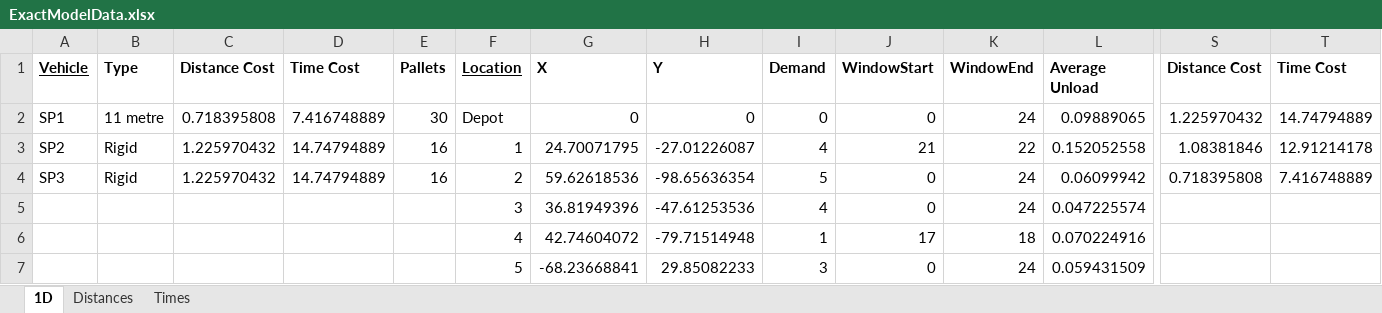
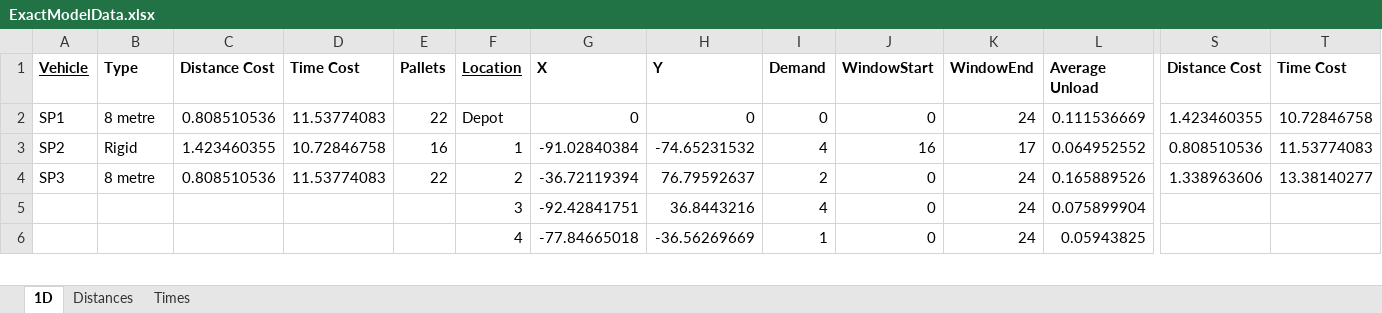
Before and after one commit to Greatmar2/Mathematical-Model-Implementation, an Excel workbook: 15 3/ExactModelData.xlsx, sheet 1D, drawn as a sheet; only a part is shown, gaps mark what is left out; values as stored, in another font and other column widths than the file's, no borders; charts and pictures not drawn; removed rows and columns are numbered as before the commit, all else as after; rows hold the shown columns only; the diff covers the shown part only; the diff names each change by its address in the sheet, - before the commit and + after, or states it on an @@ line.

```diff
--- a/15 3/ExactModelData.xlsx (sheet 1D)
+++ b/15 3/ExactModelData.xlsx (sheet 1D)
-B2 (Type): 11 metre
+B2 (Type): 8 metre
-C2 (Distance Cost): 0.718395808
+C2 (Distance Cost): 0.808510536
-D2 (Time Cost): 7.416748889
+D2 (Time Cost): 11.53774083
-E2 (Pallets): 30
+E2 (Pallets): 22
-L2 (Average Unload): 0.09889065
+L2 (Average Unload): 0.111536669
-S2 (Distance Cost): 1.225970432
+S2 (Distance Cost): 1.423460355
-T2 (Time Cost): 14.74794889
+T2 (Time Cost): 10.72846758
-C3 (Distance Cost): 1.225970432
+C3 (Distance Cost): 1.423460355
-D3 (Time Cost): 14.74794889
+D3 (Time Cost): 10.72846758
-G3 (X): 24.70071795
+G3 (X): -91.02840384
-H3 (Y): -27.01226087
+H3 (Y): -74.65231532
-J3 (WindowStart): 21
+J3 (WindowStart): 16
-K3 (WindowEnd): 22
+K3 (WindowEnd): 17
-L3 (Average Unload): 0.152052558
+L3 (Average Unload): 0.064952552
-S3 (Distance Cost): 1.08381846
+S3 (Distance Cost): 0.808510536
-T3 (Time Cost): 12.91214178
+T3 (Time Cost): 11.53774083
-B4 (Type): Rigid
+B4 (Type): 8 metre
-C4 (Distance Cost): 1.225970432
+C4 (Distance Cost): 0.808510536
-D4 (Time Cost): 14.74794889
+D4 (Time Cost): 11.53774083
-E4 (Pallets): 16
+E4 (Pallets): 22
-G4 (X): 59.62618536
+G4 (X): -36.72119394
-H4 (Y): -98.65636354
+H4 (Y): 76.79592637
-I4 (Demand): 5
+I4 (Demand): 2
-L4 (Average Unload): 0.06099942
+L4 (Average Unload): 0.165889526
-S4 (Distance Cost): 0.718395808
+S4 (Distance Cost): 1.338963606
-T4 (Time Cost): 7.416748889
+T4 (Time Cost): 13.38140277
-G5 (X): 36.81949396
+G5 (X): -92.42841751
-H5 (Y): -47.61253536
+H5 (Y): 36.8443216
-L5 (Average Unload): 0.047225574
+L5 (Average Unload): 0.075899904
-row 6:  |  |  |  |  | 4 | 42.74604072 | -79.71514948 | 1 | 17 | 18 | 0.070224916
-row 7:  |  |  |  |  | 5 | -68.23668841 | 29.85082233 | 3 | 0 | 24 | 0.059431509
+row 6:  |  |  |  |  | 4 | -77.84665018 | -36.56269669 | 1 | 0 | 24 | 0.05943825
```
Also changed, not shown: 5 added rows, 4 removed rows and 23 edited cells elsewhere in this sheet, sheet Times, sheet Distances, charts or pictures, 12 5/ExactModelData.xlsx, 15 8/ExactModelData.xlsx, 10 other files.
